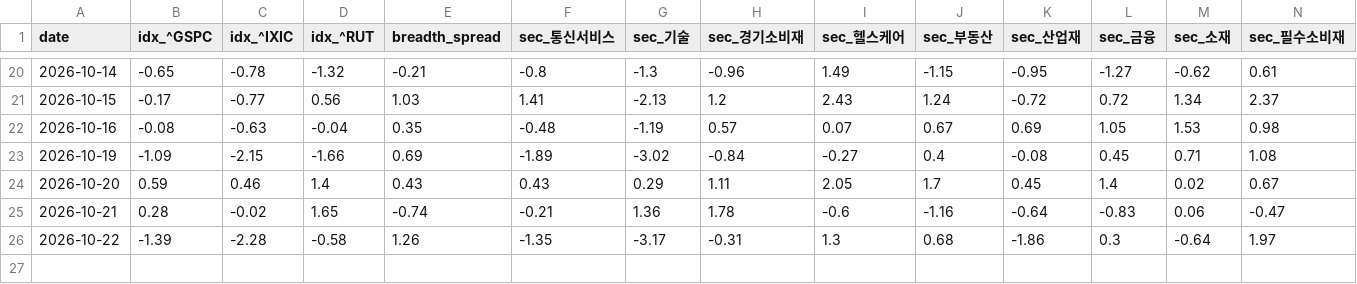
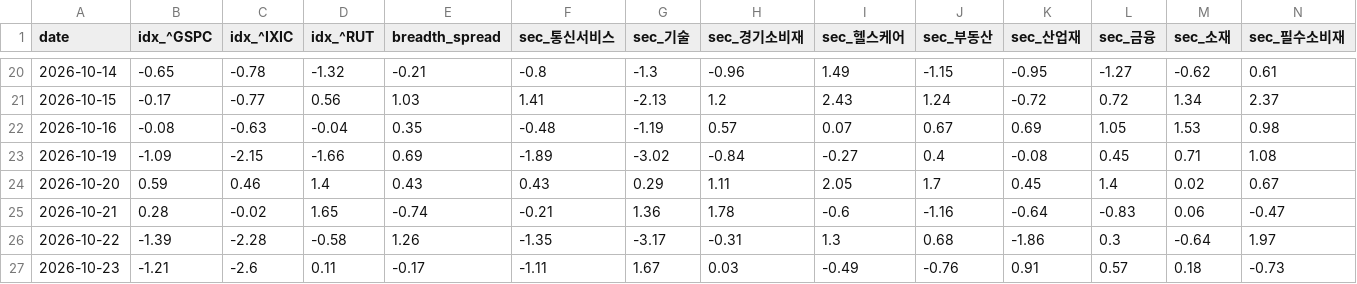
Before and after one commit to panzeeeeee/researchdashboard, a CSV file: history/market_daily.csv, drawn as a sheet; only a part is shown, gaps mark what is left out; rows hold the shown columns only; the diff names each change by its address in the sheet, - before the commit and + after, or states it on an @@ line.

```diff
--- a/history/market_daily.csv
+++ b/history/market_daily.csv
+row 27: 2026-10-23 | -1.21 | -2.6 | 0.11 | -0.17 | -1.11 | 1.67 | 0.03 | -0.49 | -0.76 | 0.91 | 0.57 | 0.18 | -0.73
```
Also changed, not shown: 31 other files.
